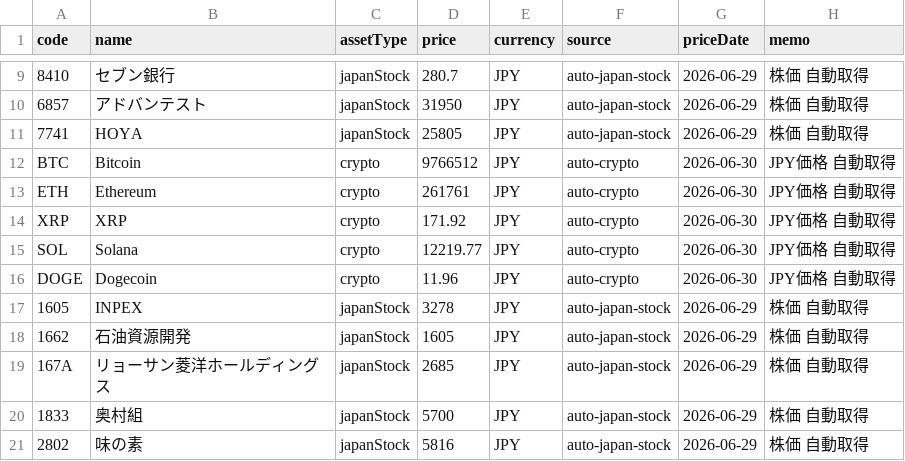
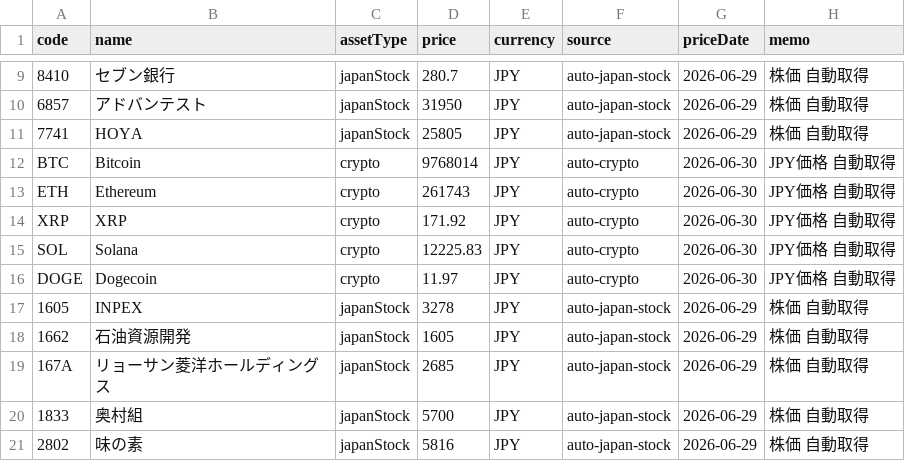
Before and after one commit to PhotoTestapp/portfolio, a CSV file: data/prices_input.csv, drawn as a sheet; only a part is shown, gaps mark what is left out; the diff names each change by its address in the sheet, - before the commit and + after, or states it on an @@ line.

Commit message:
Update prices.json 2026-06-30 06:38 JST

```diff
--- a/data/prices_input.csv
+++ b/data/prices_input.csv
-D12 (price): 9766512
+D12 (price): 9768014
-D13 (price): 261761
+D13 (price): 261743
-D15 (price): 12219.77
+D15 (price): 12225.83
-D16 (price): 11.96
+D16 (price): 11.97
```
Also changed, not shown: 1 other file.
